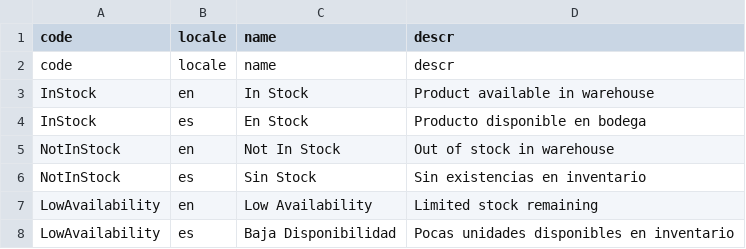
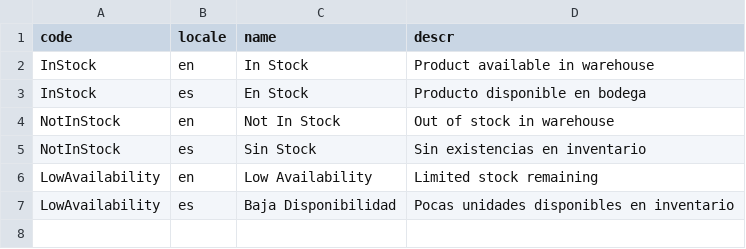
Before and after one commit to Grillito999/CAP_PROJECT_0098, a CSV file: db/data/CAP_PROJECT-status.texts.csv, drawn as a sheet.

```diff
--- a/db/data/CAP_PROJECT-status.texts.csv
+++ b/db/data/CAP_PROJECT-status.texts.csv
@@ -1,3 +1,2 @@
 code,locale,name,descr
-code,locale,name,descr
 InStock,en,In Stock,Product available in warehouse
```
Also changed, not shown: db/data/CAP_PROJECT-Header.csv, 7 other files.
